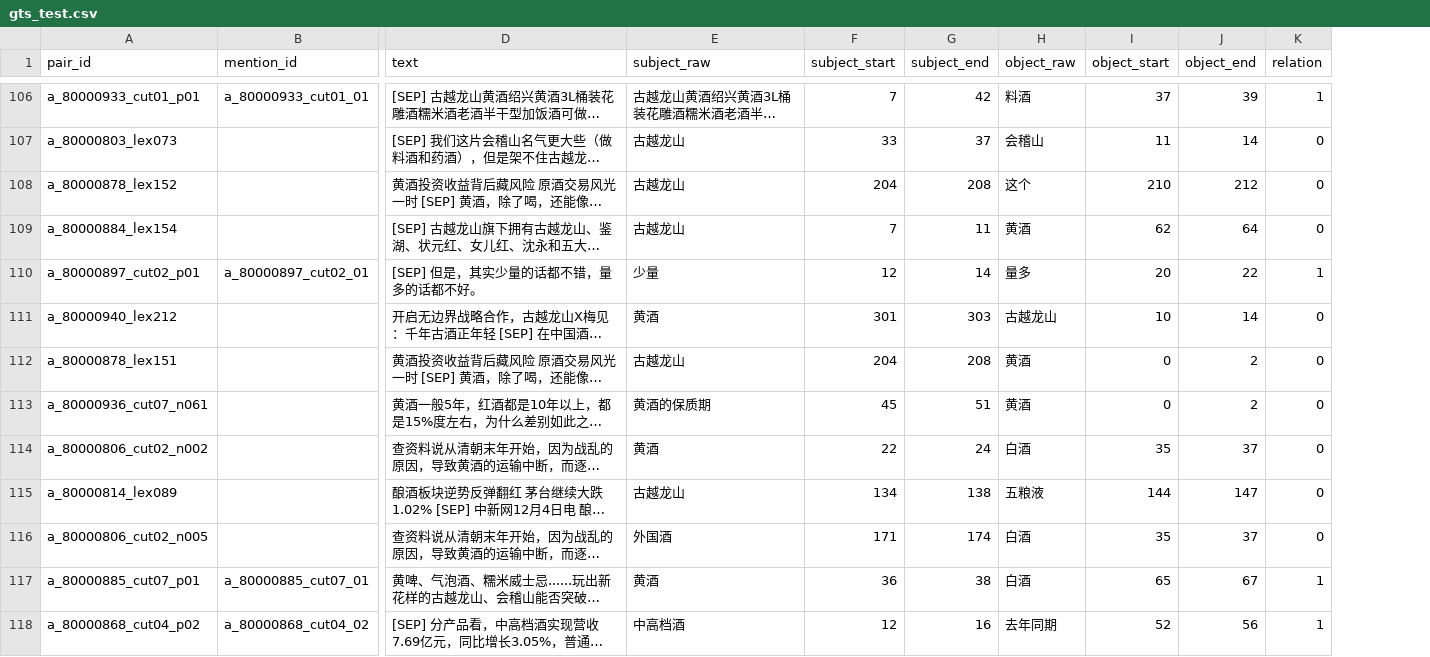
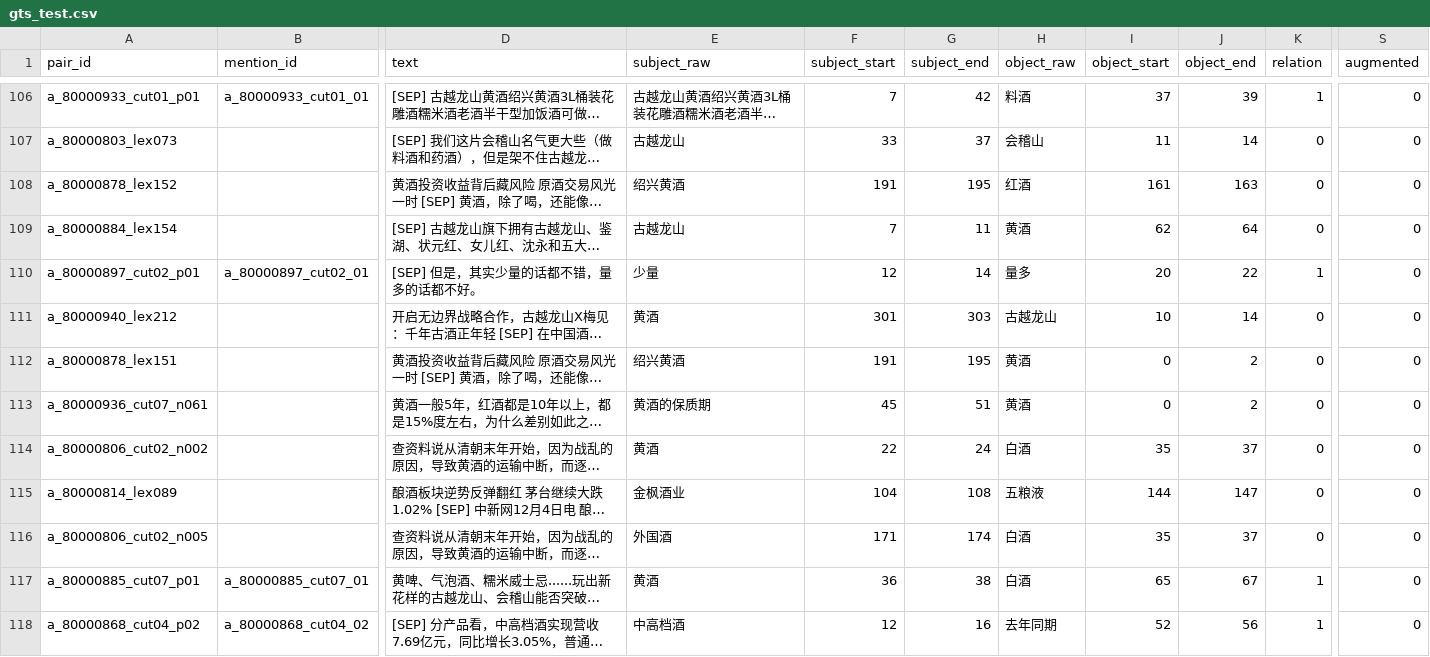
Before and after one commit to aaaaa-xxxxx-m/comparative-semantic-mining, a CSV file: data/gts/gts_test.csv, drawn as a sheet; only a part is shown, gaps mark what is left out; long unchanged cells end in …; the diff covers the shown part only; the diff names each change by its address in the sheet, - before the commit and + after, or states it on an @@ line.

Commit message:
fix: augment negative scores and calibrate filter thresholds

```diff
--- a/data/gts/gts_test.csv
+++ b/data/gts/gts_test.csv
+column S (augmented), rows 106-118: all 0
-E108 (subject_raw): 古越龙山
+E108 (subject_raw): 绍兴黄酒
-F108 (subject_start): 204
+F108 (subject_start): 191
-G108 (subject_end): 208
+G108 (subject_end): 195
-H108 (object_raw): 这个
+H108 (object_raw): 红酒
-I108 (object_start): 210
+I108 (object_start): 161
-J108 (object_end): 212
+J108 (object_end): 163
-E112 (subject_raw): 古越龙山
+E112 (subject_raw): 绍兴黄酒
-F112 (subject_start): 204
+F112 (subject_start): 191
-G112 (subject_end): 208
+G112 (subject_end): 195
-E115 (subject_raw): 古越龙山
+E115 (subject_raw): 金枫酒业
-F115 (subject_start): 134
+F115 (subject_start): 104
-G115 (subject_end): 138
+G115 (subject_end): 108
```
Also changed, not shown: 132 edited cells elsewhere in this file.
